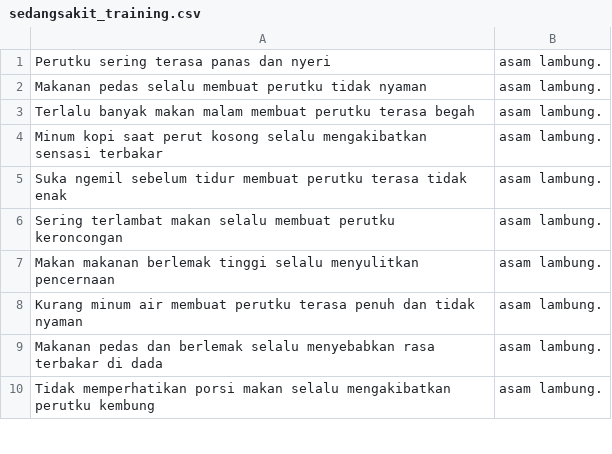
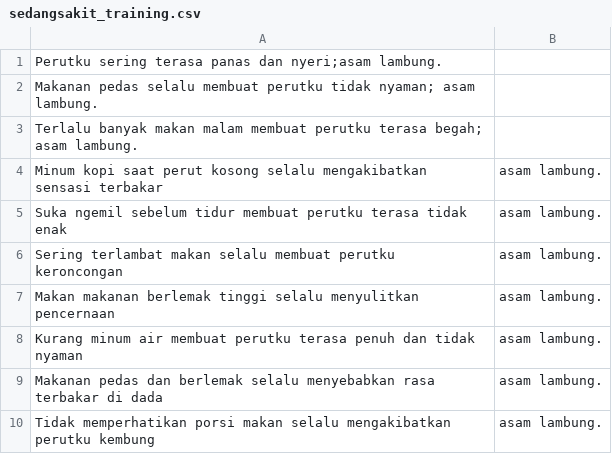
Before and after one commit to adeikmalm/sedangsakitnew, a CSV file: sedangsakit_training.csv, drawn as a sheet; only a part is shown; removed rows and columns are numbered as before the commit, all else as after; the diff names each change by its address in the sheet, - before the commit and + after, or states it on an @@ line.

Commit message:
Update sedangsakit_training.csv

```diff
--- a/sedangsakit_training.csv
+++ b/sedangsakit_training.csv
-row 1: Perutku sering terasa panas dan nyeri | asam lambung.
-row 2: Makanan pedas selalu membuat perutku tidak nyaman | asam lambung.
-row 3: Terlalu banyak makan malam membuat perutku terasa begah | asam lambung.
+row 1: Perutku sering terasa panas dan nyeri;asam lambung.
+row 2: Makanan pedas selalu membuat perutku tidak nyaman; asam lambung.
+row 3: Terlalu banyak makan malam membuat perutku terasa begah; asam lambung.
```
